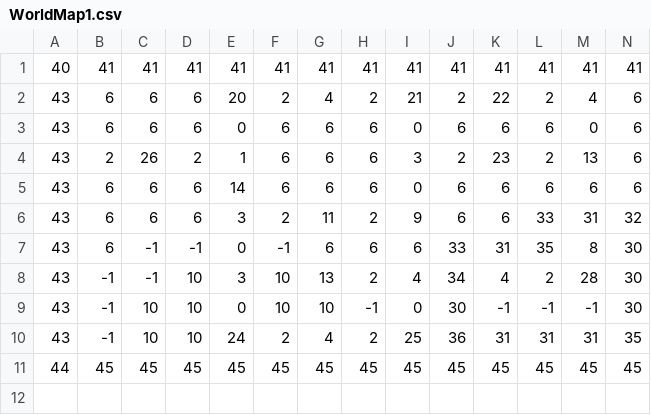
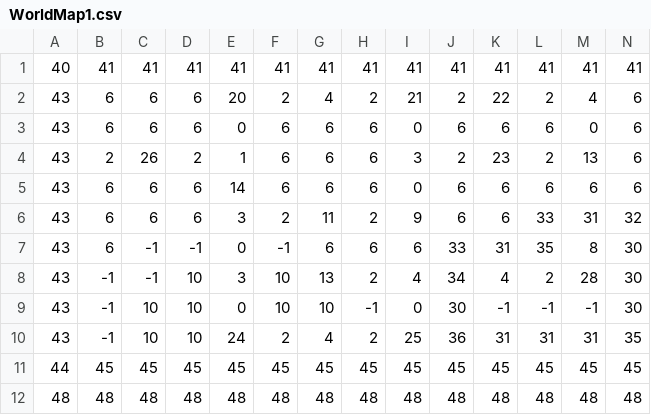
Before and after one commit to hhanhvu99/SE102.Nhap-mon-phat-trien-Game, a CSV file: Game/Script/Map/WorldMap1.csv, drawn as a sheet; only a part is shown; rows hold the shown columns only; the diff names each change by its address in the sheet, - before the commit and + after, or states it on an @@ line.

```diff
--- a/Game/Script/Map/WorldMap1.csv
+++ b/Game/Script/Map/WorldMap1.csv
+row 12: 48 | 48 | 48 | 48 | 48 | 48 | 48 | 48 | 48 | 48 | 48 | 48 | 48 | 48
```
Also changed, not shown: 33 other files.
